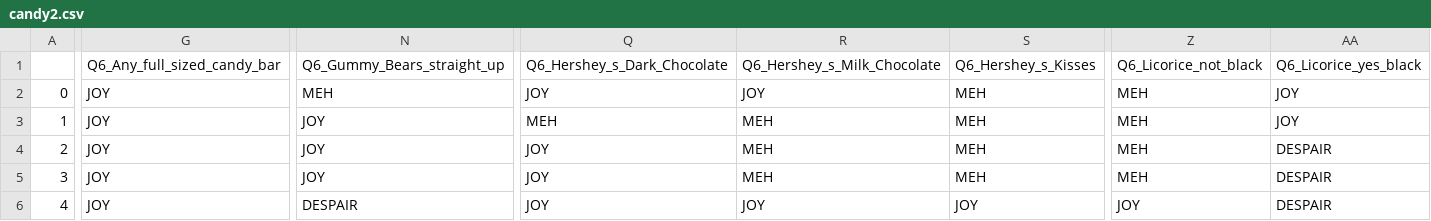
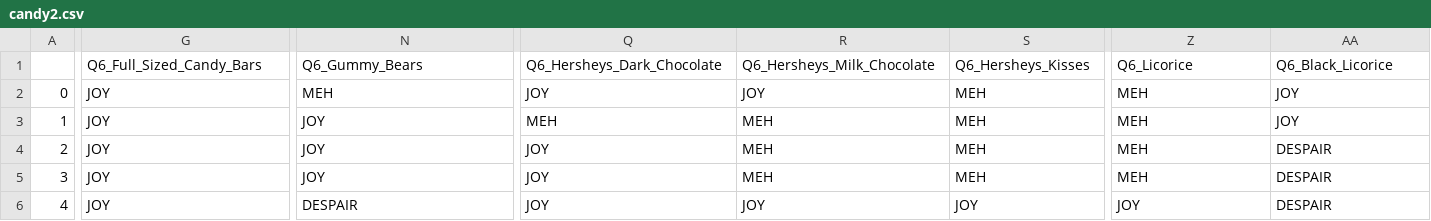
Before and after one commit to Saqibm128/Candy-Visualization, a CSV file: data/candy2.csv, drawn as a sheet; only a part is shown, gaps mark what is left out; the diff covers the shown part only; the diff names each change by its address in the sheet, - before the commit and + after, or states it on an @@ line.

```diff
--- a/data/candy2.csv
+++ b/data/candy2.csv
-G1: Q6_Any_full_sized_candy_bar
+G1: Q6_Full_Sized_Candy_Bars
-N1: Q6_Gummy_Bears_straight_up
+N1: Q6_Gummy_Bears
-Q1: Q6_Hershey_s_Dark_Chocolate
+Q1: Q6_Hersheys_Dark_Chocolate
-R1: Q6_Hershey_s_Milk_Chocolate
+R1: Q6_Hersheys_Milk_Chocolate
-S1: Q6_Hershey_s_Kisses
+S1: Q6_Hersheys_Kisses
-Z1: Q6_Licorice_not_black
+Z1: Q6_Licorice
-AA1: Q6_Licorice_yes_black
+AA1: Q6_Black_Licorice
```
Also changed, not shown: 5 edited cells elsewhere in this file, 4 other files.
